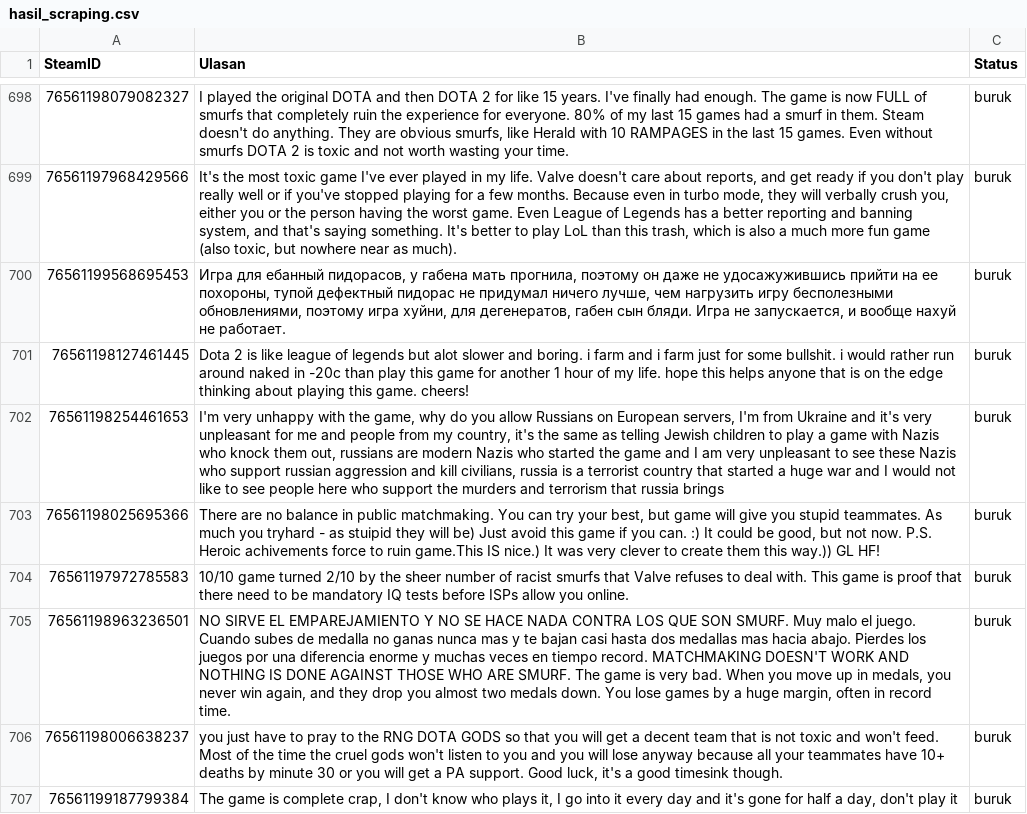
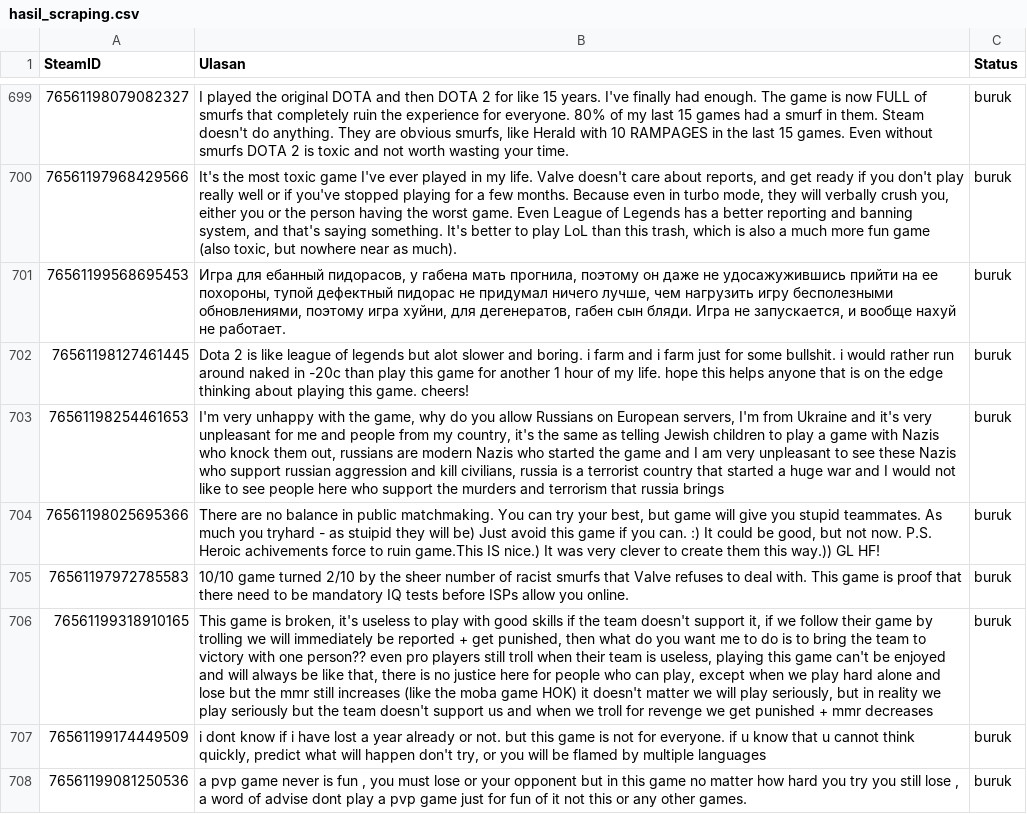
Before and after one commit to baayuraas/Skripsi, a CSV file: uploads/scraping/hasil_scraping.csv, drawn as a sheet; only a part is shown, gaps mark what is left out; the shorter side is filled out with more unchanged rows; the diff covers the shown part only; the diff names each change by its address in the sheet, - before the commit and + after, or states it on an @@ line.

Commit message:
update data scraping

```diff
--- a/uploads/scraping/hasil_scraping.csv
+++ b/uploads/scraping/hasil_scraping.csv
+row 706: 76561199318910165 | This game is broken, it's useless to play with good skills if the team doesn't support it, if we follow their game by trolling we will immediately be reported + get punished, then what do you want me to do is to bring the team to victory with one person?? even pro players still troll when their team is useless, playing this game can't be enjoyed and will always be like that, there is no justice here for people who can play, except when we play hard alone and lose but the mmr still increases (like the moba game HOK) it doesn't matter we will play seriously, but in reality we play seriously but the team doesn't support us and when we troll for revenge we get punished + mmr decreases | buruk
+row 707: 76561199174449509 | i dont know if i have lost a year already or not. but this game is not for everyone. if u know that u cannot think quickly, predict what will happen don't try, or you will be flamed by multiple languages | buruk
+row 708: 76561199081250536 | a pvp game never is fun , you must lose or your opponent but in this game no matter how hard you try you still lose , a word of advise dont play a pvp game just for fun of it not this or any other games. | buruk
```
Also changed, not shown: 5 added rows, 8 removed rows and 5 moved rows elsewhere in this file, 16 other files.
